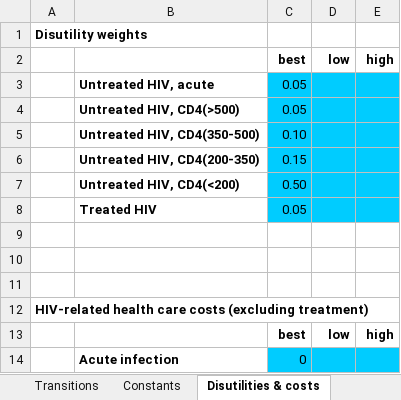
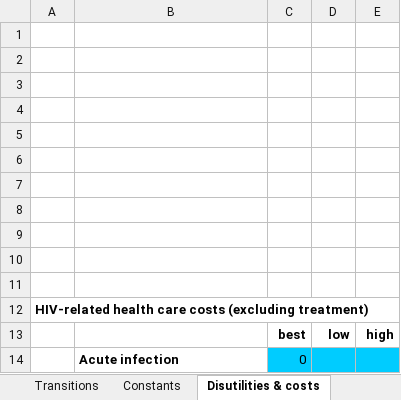
Before and after one commit to optimamodel/optima, an Excel workbook: server/src/sim/example.xlsx, sheet Disutilities & costs, drawn as a sheet; only a part is shown; values as stored, in another font and other column widths than the file's, no borders; the diff names each change by its address in the sheet, - before the commit and + after, or states it on an @@ line.

```diff
--- a/server/src/sim/example.xlsx (sheet Disutilities & costs)
+++ b/server/src/sim/example.xlsx (sheet Disutilities & costs)
-A1: Disutility weights
+A1: (empty)
-row 2:  |  | best | low | high
+row 2: (empty)
-row 3:  | Untreated HIV, acute | 0.05
+row 3: (empty)
-C3:E8 fill: #00CCFF
+C3:E8 fill: none
-row 4:  | Untreated HIV, CD4(>500) | 0.05
+row 4: (empty)
-row 5:  | Untreated HIV, CD4(350-500) | 0.10
+row 5: (empty)
-row 6:  | Untreated HIV, CD4(200-350) | 0.15
+row 6: (empty)
-row 7:  | Untreated HIV, CD4(<200) | 0.50
+row 7: (empty)
-row 8:  | Treated HIV | 0.05
+row 8: (empty)
```
Also changed, not shown: sheet Testing & treatment, sheet Constants, sheet Sexual behavior, 1 other file.
